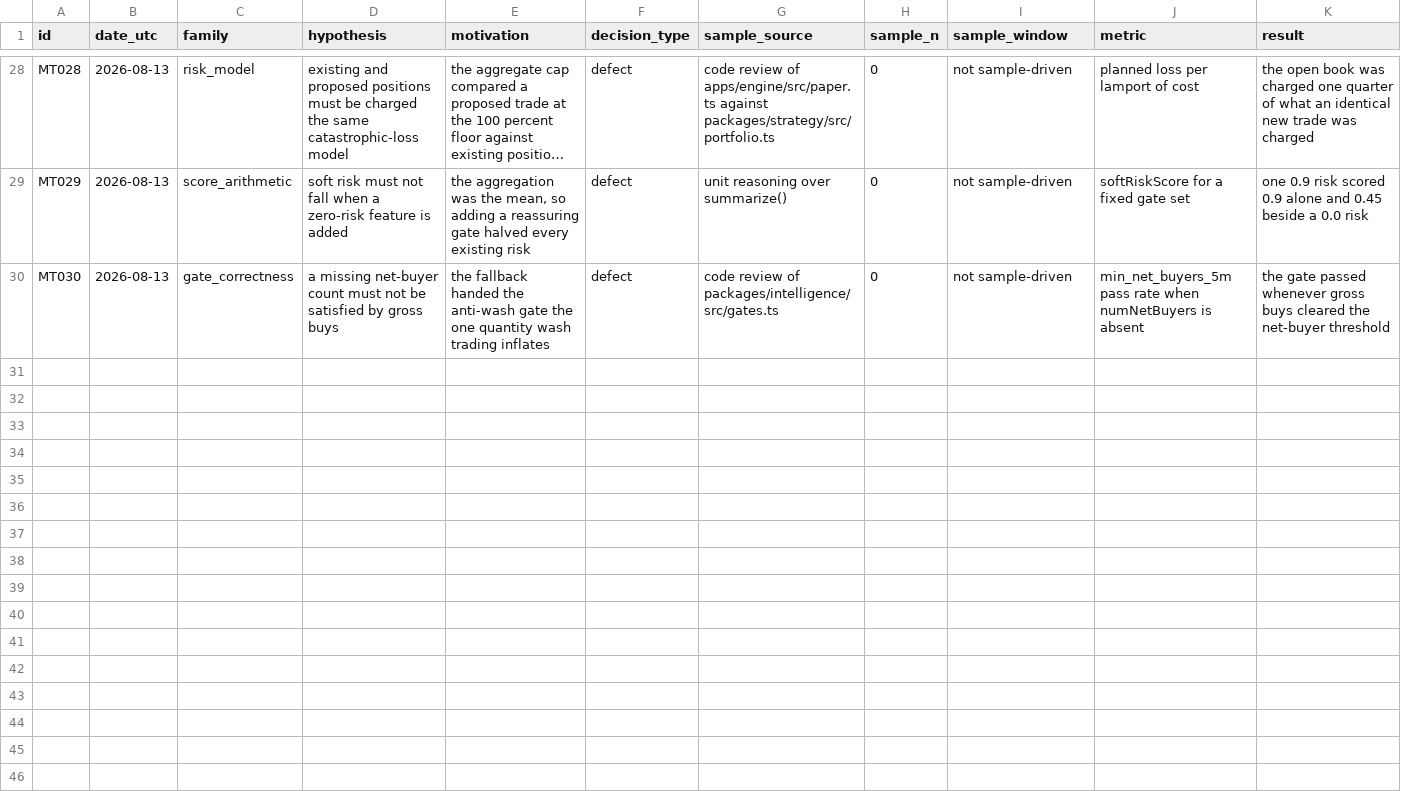
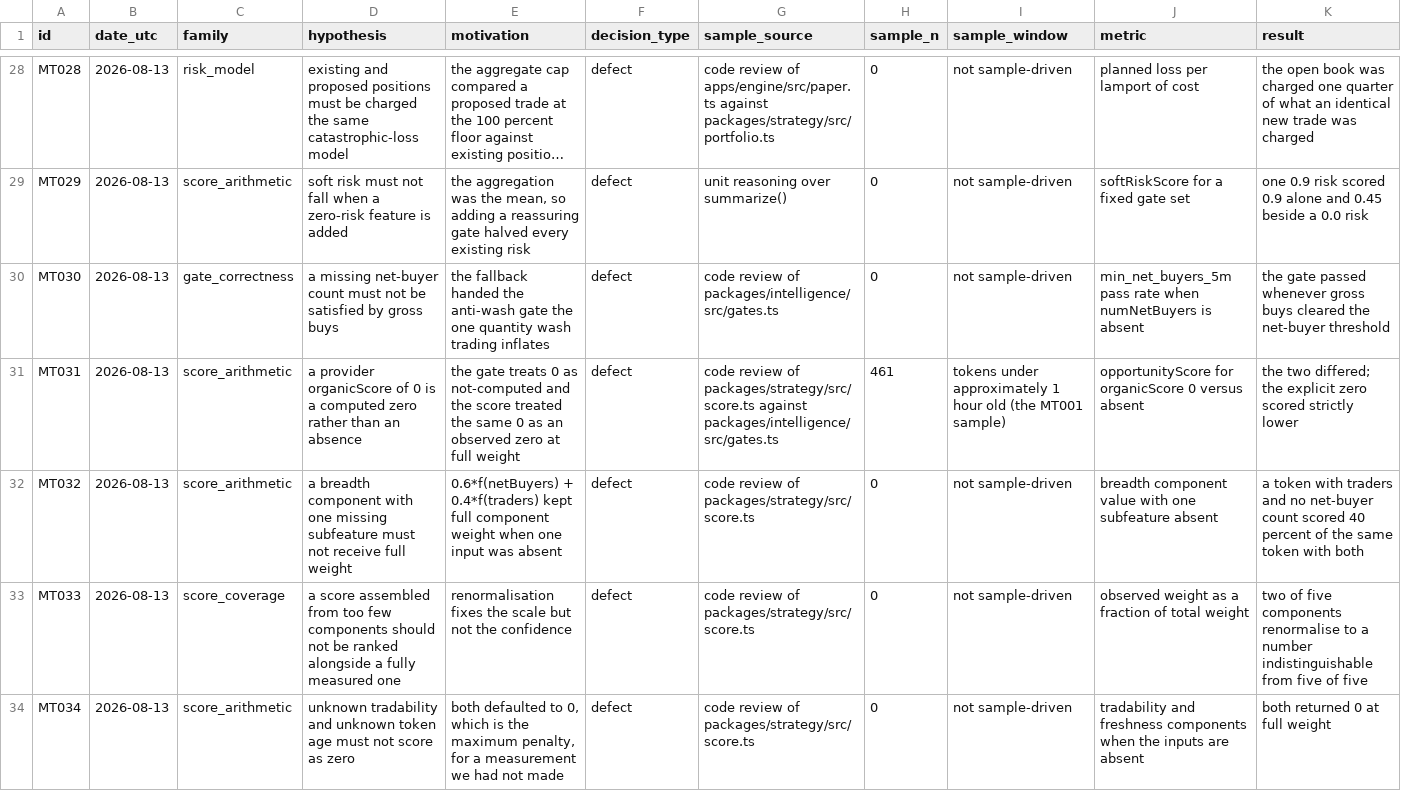
Before and after one commit to TateLyman/epitaxy, a CSV file: docs/MULTIPLE_TESTING_LEDGER.csv, drawn as a sheet; only a part is shown, gaps mark what is left out; long unchanged cells end in …; rows hold the shown columns only; the diff names each change by its address in the sheet, - before the commit and + after, or states it on an @@ line.

```diff
--- a/docs/MULTIPLE_TESTING_LEDGER.csv
+++ b/docs/MULTIPLE_TESTING_LEDGER.csv
+row 31: MT031 | 2026-08-13 | score_arithmetic | a provider organicScore of 0 is a computed zero rather than an absence | the gate treats 0 as not-computed and the score treated the same 0 as an observed zero at full weight | defect | code review of packages/strategy/src/score.ts against packages/intelligence/src/gates.ts | 461 | tokens under approximately 1 hour old (the MT001 sample) | opportunityScore for organicScore 0 versus absent | the two differed; the explicit zero scored strictly lower
+row 32: MT032 | 2026-08-13 | score_arithmetic | a breadth component with one missing subfeature must not receive full weight | 0.6*f(netBuyers) + 0.4*f(traders) kept full component weight when one input was absent | defect | code review of packages/strategy/src/score.ts | 0 | not sample-driven | breadth component value with one subfeature absent | a token with traders and no net-buyer count scored 40 percent of the same token with both
+row 33: MT033 | 2026-08-13 | score_coverage | a score assembled from too few components should not be ranked alongside a fully measured one | renormalisation fixes the scale but not the confidence | defect | code review of packages/strategy/src/score.ts | 0 | not sample-driven | observed weight as a fraction of total weight | two of five components renormalise to a number indistinguishable from five of five
+row 34: MT034 | 2026-08-13 | score_arithmetic | unknown tradability and unknown token age must not score as zero | both defaulted to 0, which is the maximum penalty, for a measurement we had not made | defect | code review of packages/strategy/src/score.ts | 0 | not sample-driven | tradability and freshness components when the inputs are absent | both returned 0 at full weight
```
Also changed, not shown: 4 other files.
